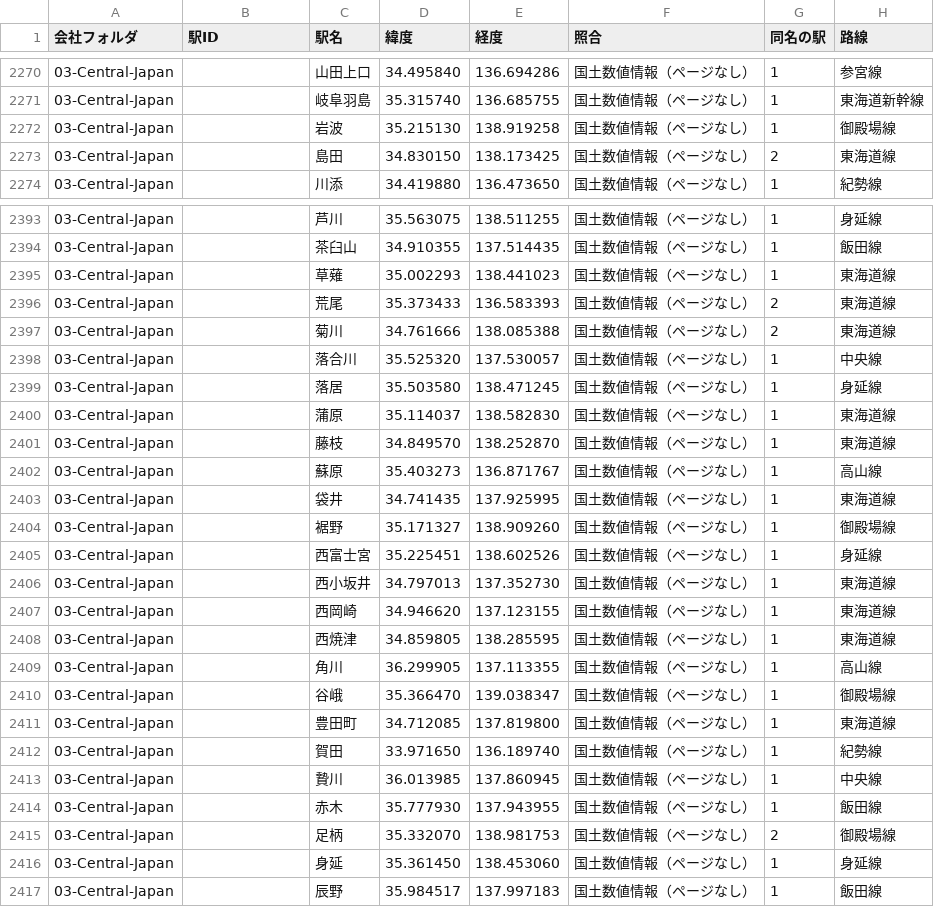
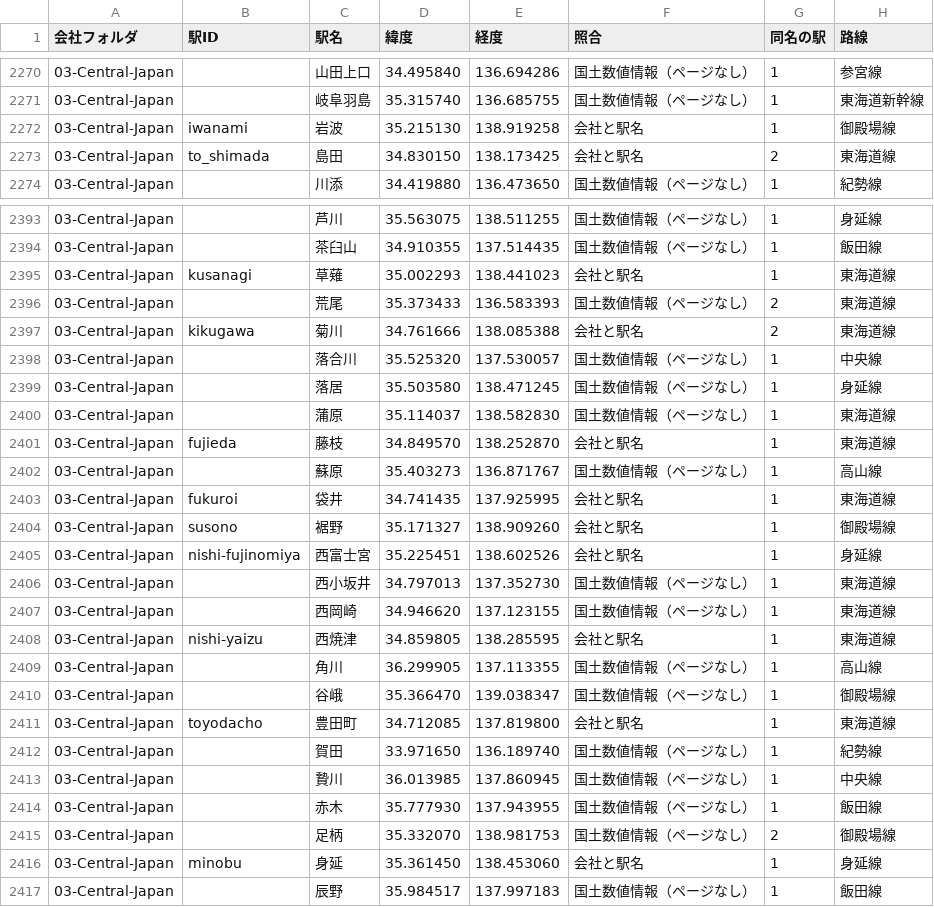
Before and after one commit to ISHIKAWA-Hayato/zenmidf-site-yaml, a CSV file: data/_coords.csv, drawn as a sheet; only a part is shown, gaps mark what is left out; the diff covers the shown part only.

```diff
--- a/data/_coords.csv
+++ b/data/_coords.csv
@@ -2271,4 +2271,4 @@
 03-Central-Japan,,岐阜羽島,35.315740,136.685755,国土数値情報（ページなし）,1,東海道新幹線
-03-Central-Japan,,岩波,35.215130,138.919258,国土数値情報（ページなし）,1,御殿場線
-03-Central-Japan,,島田,34.830150,138.173425,国土数値情報（ページなし）,2,東海道線
+03-Central-Japan,iwanami,岩波,35.215130,138.919258,会社と駅名,1,御殿場線
+03-Central-Japan,to_shimada,島田,34.830150,138.173425,会社と駅名,2,東海道線
 03-Central-Japan,,川添,34.419880,136.473650,国土数値情報（ページなし）,1,紀勢線
@@ -2394,5 +2394,5 @@
 03-Central-Japan,,茶臼山,34.910355,137.514435,国土数値情報（ページなし）,1,飯田線
-03-Central-Japan,,草薙,35.002293,138.441023,国土数値情報（ページなし）,1,東海道線
+03-Central-Japan,kusanagi,草薙,35.002293,138.441023,会社と駅名,1,東海道線
 03-Central-Japan,,荒尾,35.373433,136.583393,国土数値情報（ページなし）,2,東海道線
-03-Central-Japan,,菊川,34.761666,138.085388,国土数値情報（ページなし）,2,東海道線
+03-Central-Japan,kikugawa,菊川,34.761666,138.085388,会社と駅名,2,東海道線
 03-Central-Japan,,落合川,35.525320,137.530057,国土数値情報（ページなし）,1,中央線
@@ -2400,13 +2400,13 @@
 03-Central-Japan,,蒲原,35.114037,138.582830,国土数値情報（ページなし）,1,東海道線
-03-Central-Japan,,藤枝,34.849570,138.252870,国土数値情報（ページなし）,1,東海道線
+03-Central-Japan,fujieda,藤枝,34.849570,138.252870,会社と駅名,1,東海道線
 03-Central-Japan,,蘇原,35.403273,136.871767,国土数値情報（ページなし）,1,高山線
-03-Central-Japan,,袋井,34.741435,137.925995,国土数値情報（ページなし）,1,東海道線
-03-Central-Japan,,裾野,35.171327,138.909260,国土数値情報（ページなし）,1,御殿場線
-03-Central-Japan,,西富士宮,35.225451,138.602526,国土数値情報（ページなし）,1,身延線
+03-Central-Japan,fukuroi,袋井,34.741435,137.925995,会社と駅名,1,東海道線
+03-Central-Japan,susono,裾野,35.171327,138.909260,会社と駅名,1,御殿場線
+03-Central-Japan,nishi-fujinomiya,西富士宮,35.225451,138.602526,会社と駅名,1,身延線
 03-Central-Japan,,西小坂井,34.797013,137.352730,国土数値情報（ページなし）,1,東海道線
 03-Central-Japan,,西岡崎,34.946620,137.123155,国土数値情報（ページなし）,1,東海道線
-03-Central-Japan,,西焼津,34.859805,138.285595,国土数値情報（ページなし）,1,東海道線
+03-Central-Japan,nishi-yaizu,西焼津,34.859805,138.285595,会社と駅名,1,東海道線
 03-Central-Japan,,角川,36.299905,137.113355,国土数値情報（ページなし）,1,高山線
 03-Central-Japan,,谷峨,35.366470,139.038347,国土数値情報（ページなし）,1,御殿場線
-03-Central-Japan,,豊田町,34.712085,137.819800,国土数値情報（ページなし）,1,東海道線
+03-Central-Japan,toyodacho,豊田町,34.712085,137.819800,会社と駅名,1,東海道線
 03-Central-Japan,,賀田,33.971650,136.189740,国土数値情報（ページなし）,1,紀勢線
@@ -2415,3 +2415,3 @@
 03-Central-Japan,,足柄,35.332070,138.981753,国土数値情報（ページなし）,2,御殿場線
-03-Central-Japan,,身延,35.361450,138.453060,国土数値情報（ページなし）,1,身延線
+03-Central-Japan,minobu,身延,35.361450,138.453060,会社と駅名,1,身延線
 03-Central-Japan,,辰野,35.984517,137.997183,国土数値情報（ページなし）,1,飯田線
```
Also changed, not shown: 68 edited cells elsewhere in this file, 46 other files.
